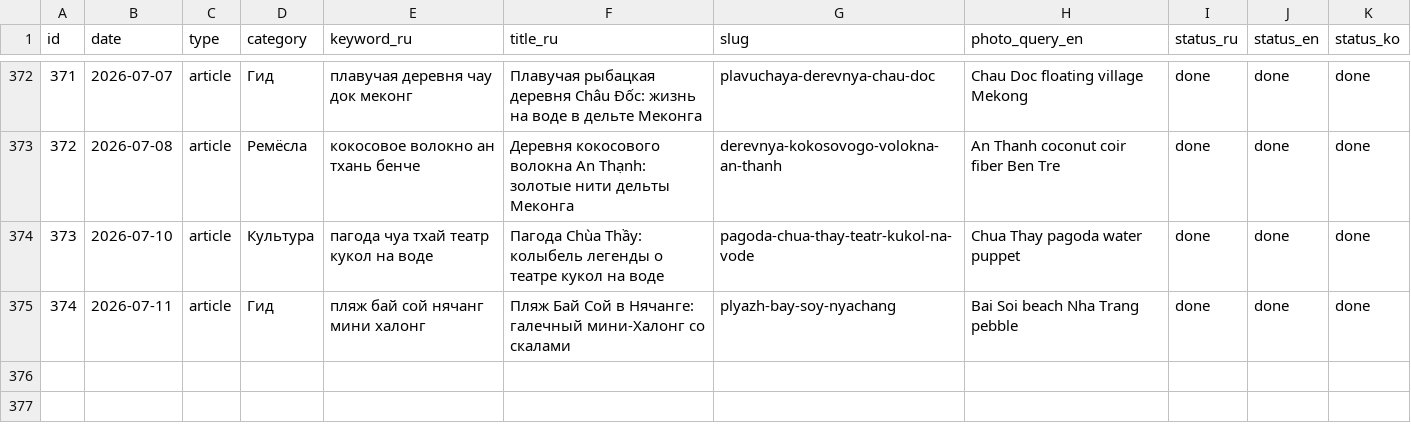
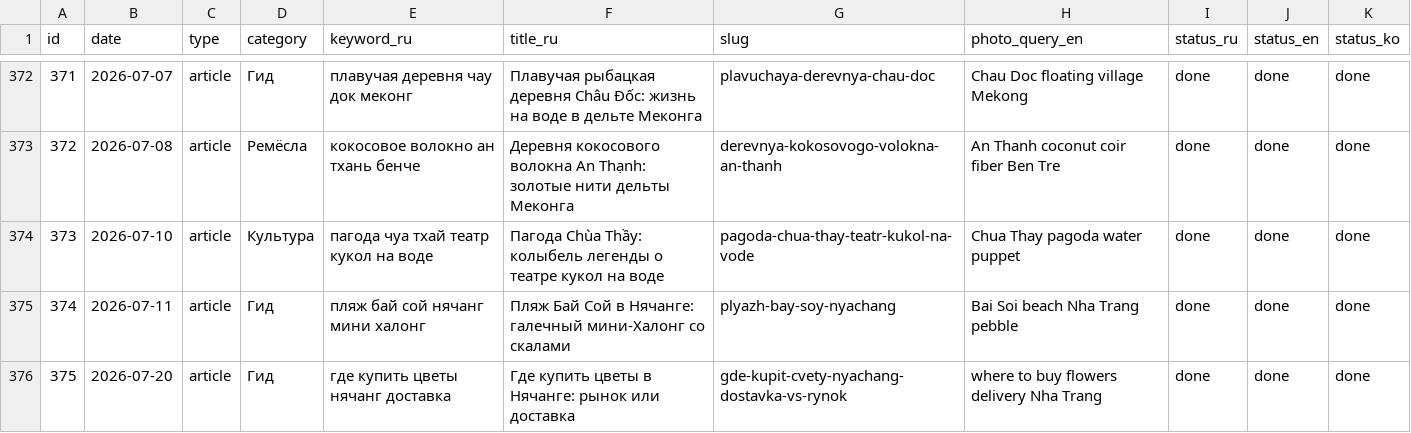
Before and after one commit to olegbabaskinam-dotcom/flowersnhatrang, a CSV file: seo/registry.csv, drawn as a sheet; only a part is shown, gaps mark what is left out.

Commit message:
Статья №9 «Где купить цветы в Нячанге: рынок или доставка» (RU/EN/KO) — коммерческий русский SEO, 10 H2 + 8 FAQ, уникальные фото

```diff
--- a/seo/registry.csv
+++ b/seo/registry.csv
@@ -375 +375,2 @@ id,date,type,category,keyword_ru,title_ru,slug,photo_query_en,status_ru,status_e
 374,2026-07-11,article,Гид,пляж бай сой нячанг мини халонг,"Пляж Бай Сой в Нячанге: галечный мини-Халонг со скалами",plyazh-bay-soy-nyachang,Bai Soi beach Nha Trang pebble,done,done,done
+375,2026-07-20,article,Гид,где купить цветы нячанг доставка,Где купить цветы в Нячанге: рынок или доставка,gde-kupit-cvety-nyachang-dostavka-vs-rynok,where to buy flowers delivery Nha Trang,done,done,done
```
Also changed, not shown: 8 other files.
